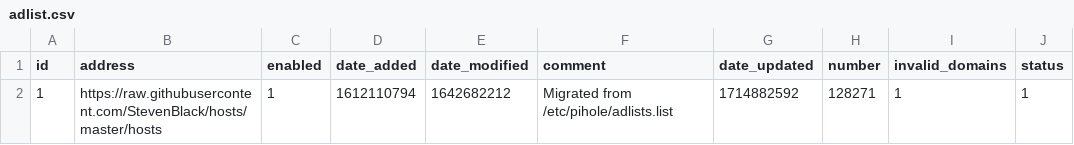
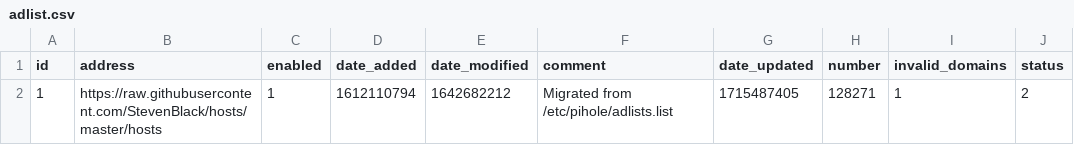
Before and after one commit to tester494/my-pihole-lists, a CSV file: adlist.csv, drawn as a sheet.

Commit message:
Updated May 12, 2024  7:00AM

```diff
--- a/adlist.csv
+++ b/adlist.csv
@@ -1,2 +1,2 @@
 id,address,enabled,date_added,date_modified,comment,date_updated,number,invalid_domains,status
-1,https://raw.githubusercontent.com/StevenBlack/hosts/master/hosts,1,1612110794,1642682212,"Migrated from /etc/pihole/adlists.list",1714882592,128271,1,1
+1,https://raw.githubusercontent.com/StevenBlack/hosts/master/hosts,1,1612110794,1642682212,"Migrated from /etc/pihole/adlists.list",1715487405,128271,1,2
```
